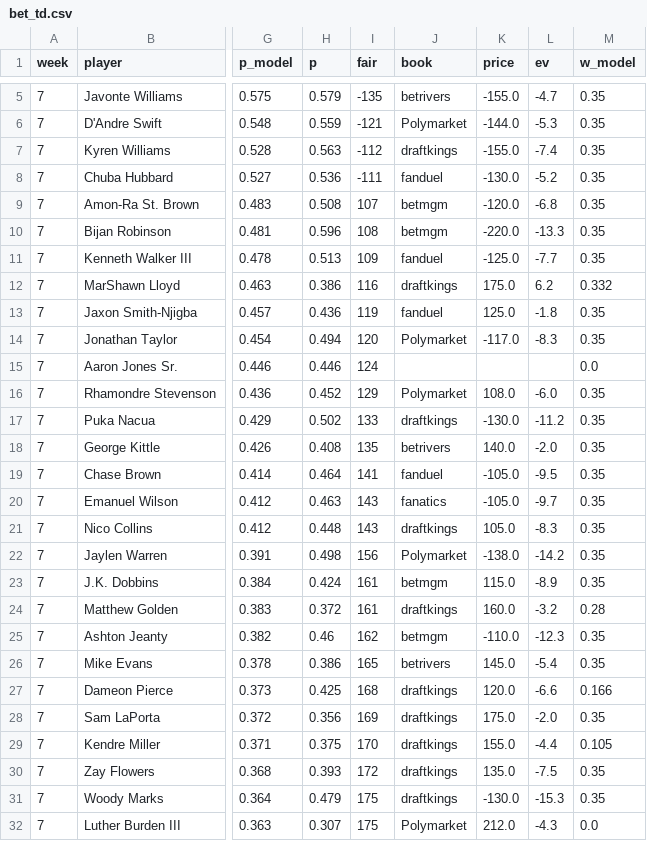
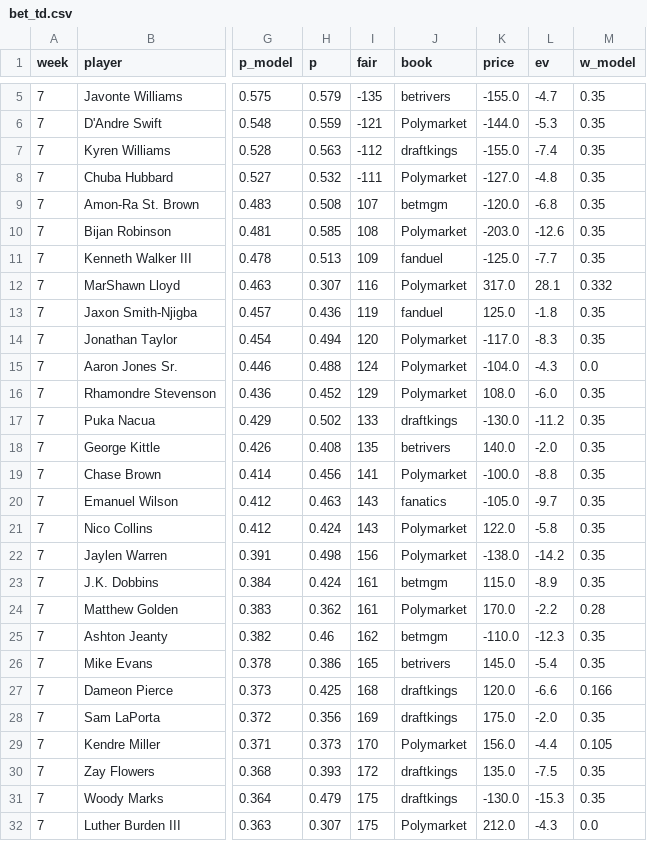
Before and after one commit to 3GO-47/rainman, a CSV file: data/processed/bet_td.csv, drawn as a sheet; only a part is shown, gaps mark what is left out; the diff covers the shown part only; the diff names each change by its address in the sheet, - before the commit and + after, or states it on an @@ line.

```diff
--- a/data/processed/bet_td.csv
+++ b/data/processed/bet_td.csv
-H8 (p): 0.536
+H8 (p): 0.532
-J8 (book): fanduel
+J8 (book): Polymarket
-K8 (price): -130.0
+K8 (price): -127.0
-L8 (ev): -5.2
+L8 (ev): -4.8
-H10 (p): 0.596
+H10 (p): 0.585
-J10 (book): betmgm
+J10 (book): Polymarket
-K10 (price): -220.0
+K10 (price): -203.0
-L10 (ev): -13.3
+L10 (ev): -12.6
-H12 (p): 0.386
+H12 (p): 0.307
-J12 (book): draftkings
+J12 (book): Polymarket
-K12 (price): 175.0
+K12 (price): 317.0
-L12 (ev): 6.2
+L12 (ev): 28.1
-H15 (p): 0.446
+H15 (p): 0.488
-J15 (book): (empty)
+J15 (book): Polymarket
-K15 (price): (empty)
+K15 (price): -104.0
-L15 (ev): (empty)
+L15 (ev): -4.3
-H19 (p): 0.464
+H19 (p): 0.456
-J19 (book): fanduel
+J19 (book): Polymarket
-K19 (price): -105.0
+K19 (price): -100.0
-L19 (ev): -9.5
+L19 (ev): -8.8
-H21 (p): 0.448
+H21 (p): 0.424
-J21 (book): draftkings
+J21 (book): Polymarket
-K21 (price): 105.0
+K21 (price): 122.0
-L21 (ev): -8.3
+L21 (ev): -5.8
-H24 (p): 0.372
+H24 (p): 0.362
-J24 (book): draftkings
+J24 (book): Polymarket
-K24 (price): 160.0
+K24 (price): 170.0
-L24 (ev): -3.2
+L24 (ev): -2.2
-H29 (p): 0.375
+H29 (p): 0.373
-J29 (book): draftkings
+J29 (book): Polymarket
-K29 (price): 155.0
+K29 (price): 156.0
```
Also changed, not shown: 89 edited cells elsewhere in this file, data/processed/ev_opps.csv, data/processed/injuries_current.csv, 38 other files.
